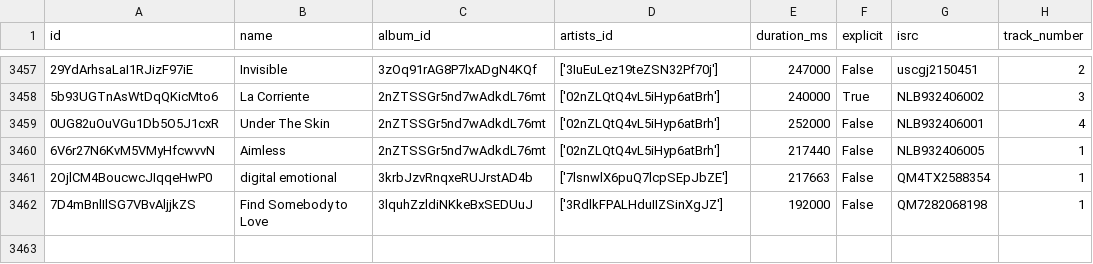
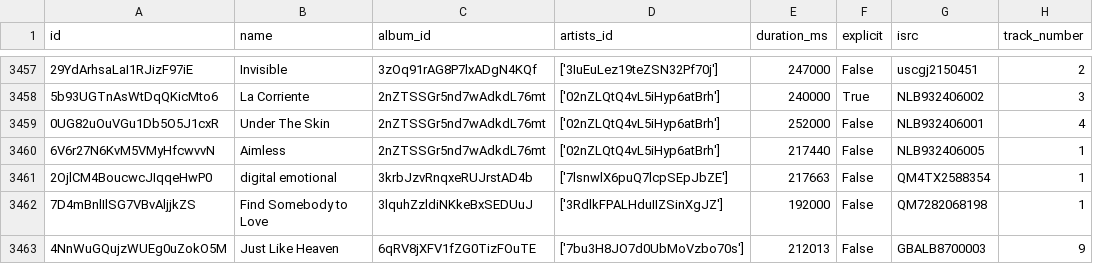
Before and after one commit to iochoa808/SpotifyData, a CSV file: data/songs.csv, drawn as a sheet; only a part is shown, gaps mark what is left out.

```diff
--- a/data/songs.csv
+++ b/data/songs.csv
@@ -3462 +3462,2 @@ id,name,album_id,artists_id,duration_ms,explicit,isrc,track_number
 7D4mBnlIlSG7VBvAljjkZS,Find Somebody to Love,3lquhZzldiNKkeBxSEDUuJ,['3RdlkFPALHduIIZSinXgJZ'],192000,False,QM7282068198,1
+4NnWuGQujzWUEg0uZokO5M,Just Like Heaven,6qRV8jXFV1fZG0TizFOuTE,['7bu3H8JO7d0UbMoVzbo70s'],212013,False,GBALB8700003,9
```
Also changed, not shown: data/artists.csv, data/recently_played.csv, 1 other file.
